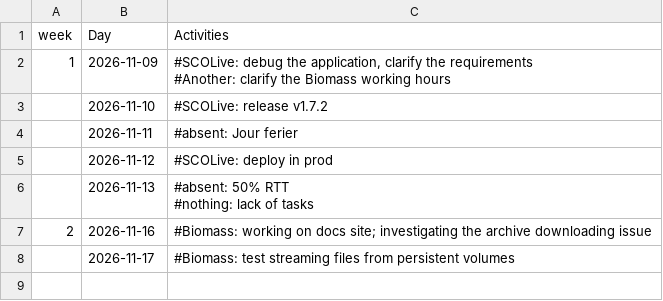
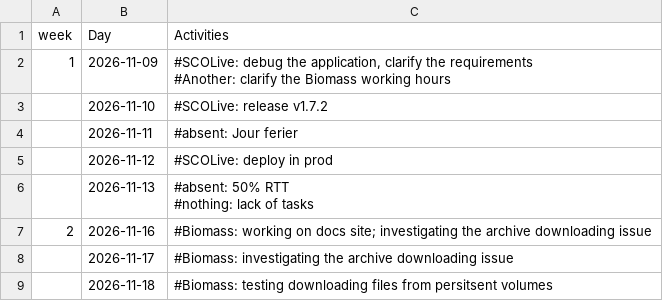
Before and after one commit to nmaltsev/dev-site, a CSV file: timesheet.csv, drawn as a sheet.

Commit message:
Update timesheet.csv

```diff
--- a/timesheet.csv
+++ b/timesheet.csv
@@ -14,2 +14,3 @@ week,Day,Activities,,,,,,,,
 ",,,,,,,,
-,2026-11-17,#Biomass: test streaming files from persistent volumes,,,,,,,,
+,2026-11-17,#Biomass: investigating the archive downloading issue,,,,,,,,
+,2026-11-18,#Biomass: testing downloading files from persitsent volumes,,,,,,,,
```
